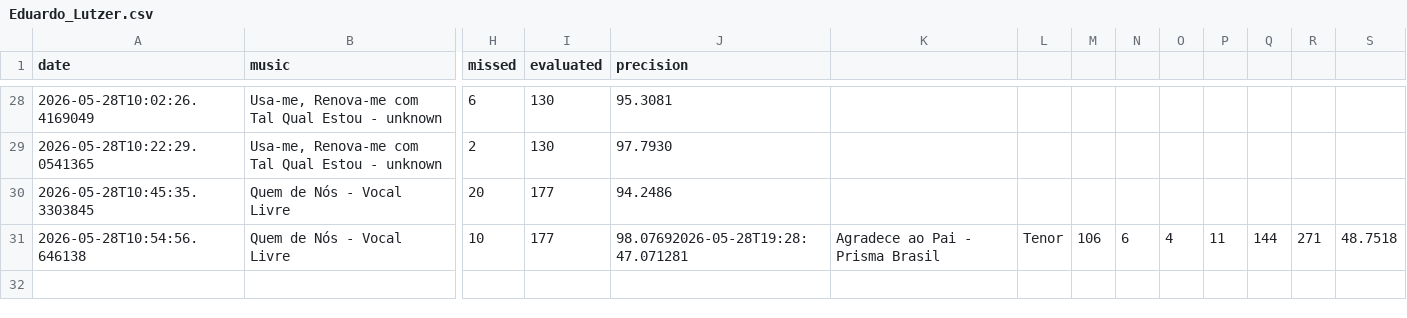
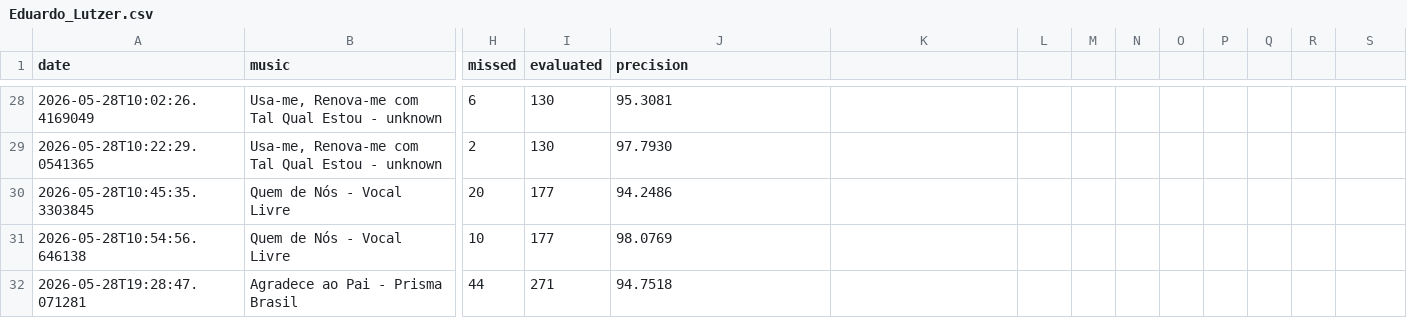
Before and after one commit to seblutzer/alianca_vocal_musics_files, a CSV file: karaoke-history/Eduardo_Lutzer.csv, drawn as a sheet; only a part is shown, gaps mark what is left out; rows hold the shown columns only; the diff names each change by its address in the sheet, - before the commit and + after, or states it on an @@ line.

Commit message:
Update karaoke history: Eduardo_Lutzer.csv

```diff
--- a/karaoke-history/Eduardo_Lutzer.csv
+++ b/karaoke-history/Eduardo_Lutzer.csv
-J31 (precision): 98.07692026-05-28T19:28:47.071281
+J31 (precision): 98.0769
-K31: Agradece ao Pai - Prisma Brasil
+K31: (empty)
-L31: Tenor
+L31: (empty)
-M31: 106
+M31: (empty)
-N31: 6
+N31: (empty)
-O31: 4
+O31: (empty)
-P31: 11
+P31: (empty)
-Q31: 144
+Q31: (empty)
-R31: 271
+R31: (empty)
-S31: 48.7518
+S31: (empty)
+row 32: 2026-05-28T19:28:47.071281 | Agradece ao Pai - Prisma Brasil | 44 | 271 | 94.7518
```
